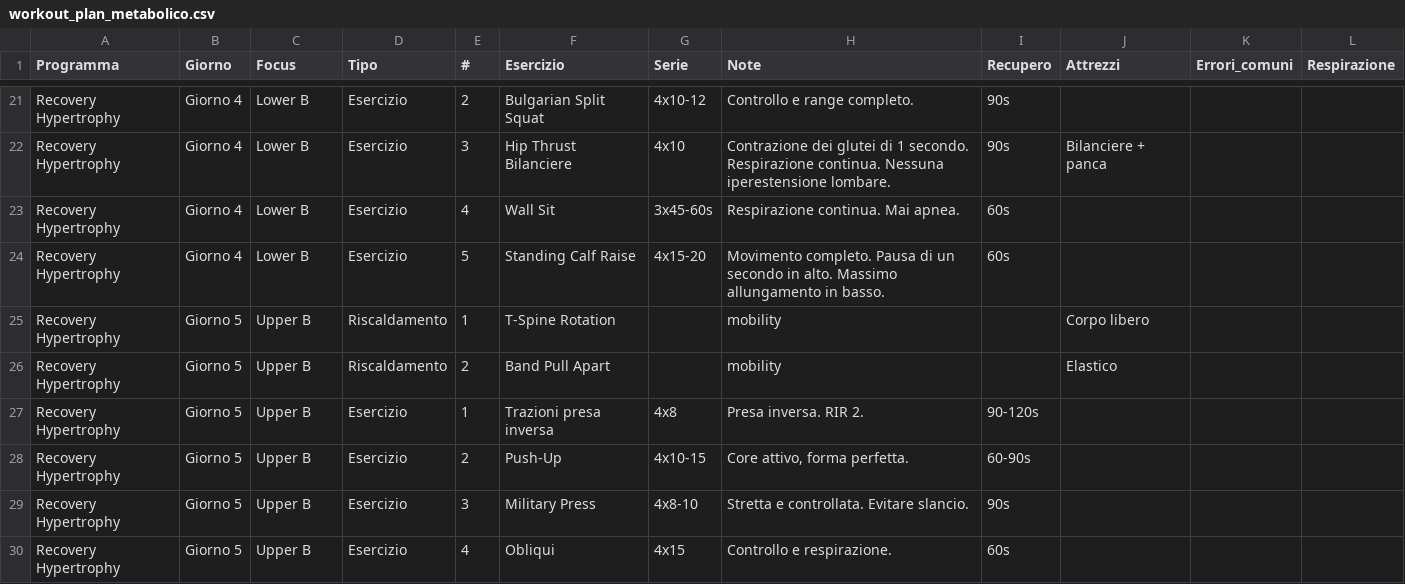
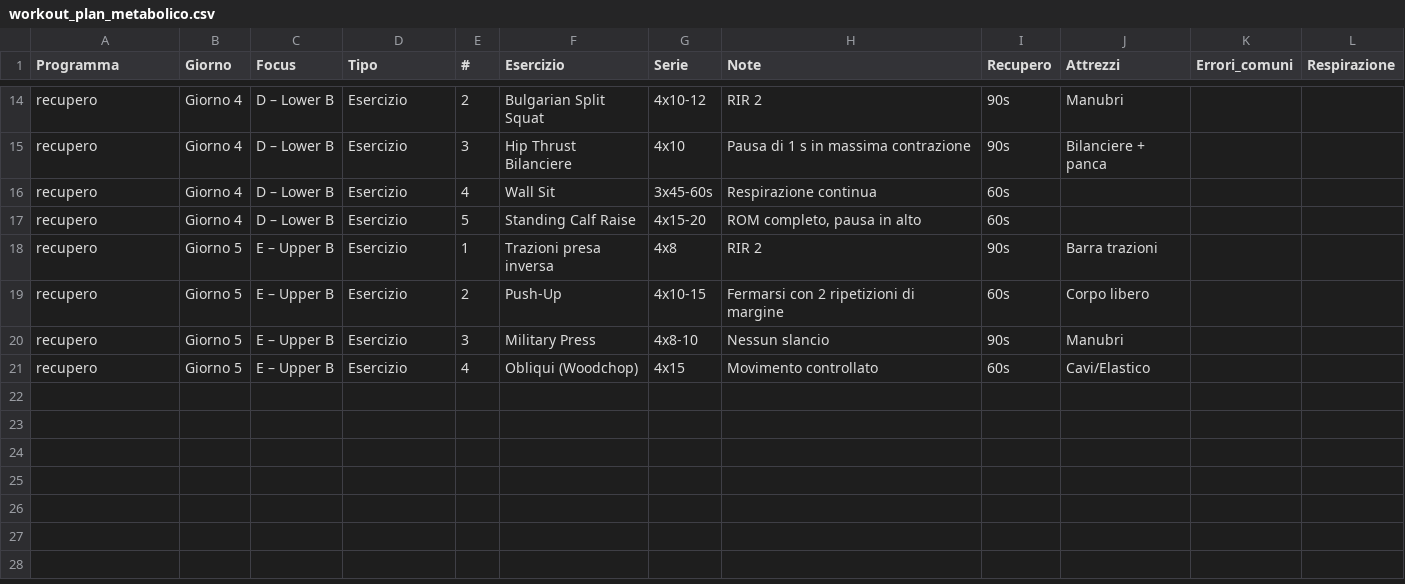
Before and after one commit to silviamusica/workout, a CSV file: docs/workout_plan_metabolico.csv, drawn as a sheet; only a part is shown, gaps mark what is left out; removed rows and columns are numbered as before the commit, all else as after; the diff covers the shown part only; the diff names each change by its address in the sheet, - before the commit and + after, or states it on an @@ line.

Commit message:
Update recovery program data files

```diff
--- a/docs/workout_plan_metabolico.csv
+++ b/docs/workout_plan_metabolico.csv
-A14:A17 (Programma): Recovery Hypertrophy
+A14:A17 (Programma): recupero
-C14:C17 (Focus): Lower B
+C14:C17 (Focus): D – Lower B
-H14 (Note): Controllo e range completo.
+H14 (Note): RIR 2
-J14 (Attrezzi): (empty)
+J14 (Attrezzi): Manubri
-H15 (Note): Contrazione dei glutei di 1 secondo. Respirazione continua. Nessuna iperestensione lombare.
+H15 (Note): Pausa di 1 s in massima contrazione
-H16 (Note): Respirazione continua. Mai apnea.
+H16 (Note): Respirazione continua
-H17 (Note): Movimento completo. Pausa di un secondo in alto. Massimo allungamento in basso.
+H17 (Note): ROM completo, pausa in alto
-row 25: Recovery Hypertrophy | Giorno 5 | Upper B | Riscaldamento | 1 | T-Spine Rotation |  | mobility |  | Corpo libero
-row 26: Recovery Hypertrophy | Giorno 5 | Upper B | Riscaldamento | 2 | Band Pull Apart |  | mobility |  | Elastico
-A18:A21 (Programma): Recovery Hypertrophy
+A18:A21 (Programma): recupero
-C18:C21 (Focus): Upper B
+C18:C21 (Focus): E – Upper B
-H18 (Note): Presa inversa. RIR 2.
+H18 (Note): RIR 2
-I18 (Recupero): 90-120s
+I18 (Recupero): 90s
-J18 (Attrezzi): (empty)
+J18 (Attrezzi): Barra trazioni
-H19 (Note): Core attivo, forma perfetta.
+H19 (Note): Fermarsi con 2 ripetizioni di margine
-I19 (Recupero): 60-90s
+I19 (Recupero): 60s
-J19 (Attrezzi): (empty)
+J19 (Attrezzi): Corpo libero
-H20 (Note): Stretta e controllata. Evitare slancio.
+H20 (Note): Nessun slancio
-J20 (Attrezzi): (empty)
+J20 (Attrezzi): Manubri
-F21 (Esercizio): Obliqui
+F21 (Esercizio): Obliqui (Woodchop)
-H21 (Note): Controllo e respirazione.
+H21 (Note): Movimento controllato
-J21 (Attrezzi): (empty)
+J21 (Attrezzi): Cavi/Elastico
```
Also changed, not shown: 1 added row, 8 removed rows and 41 edited cells elsewhere in this file, workout_plan_metabolico.csv, 2 other files.
